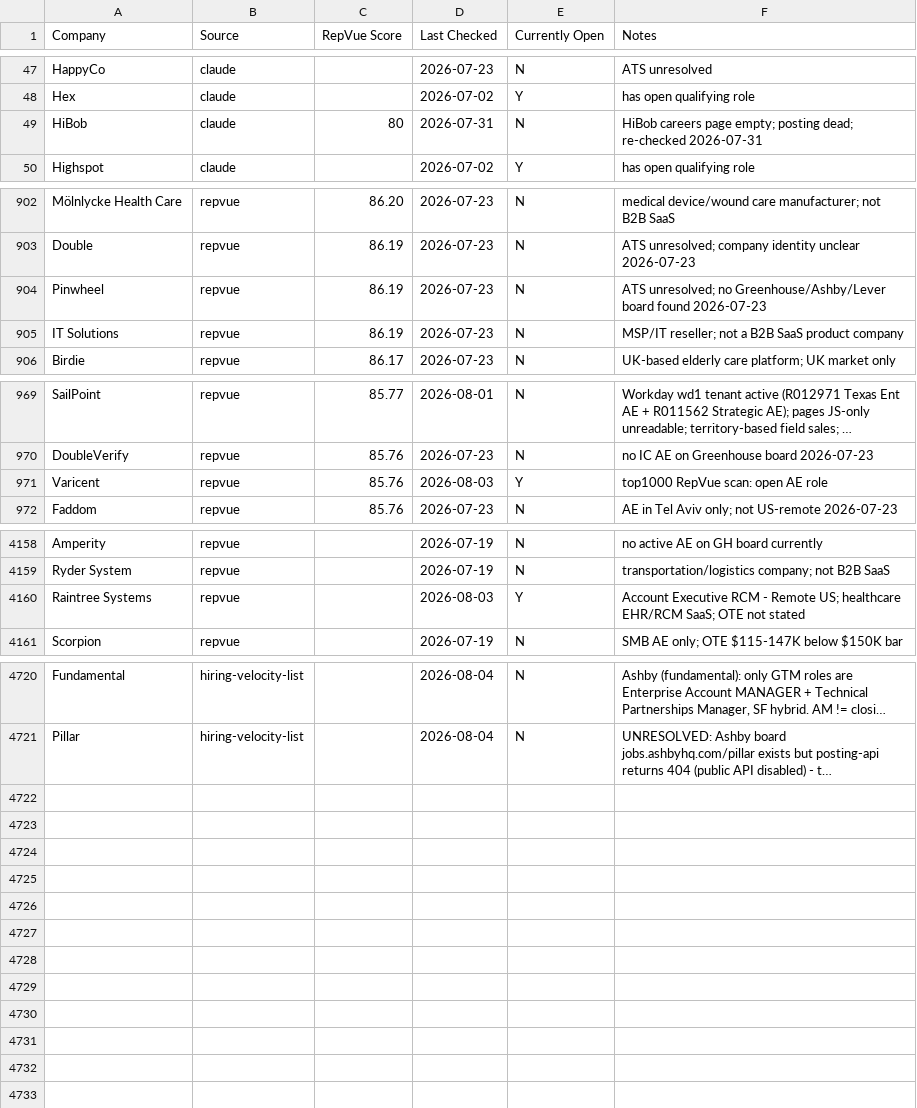
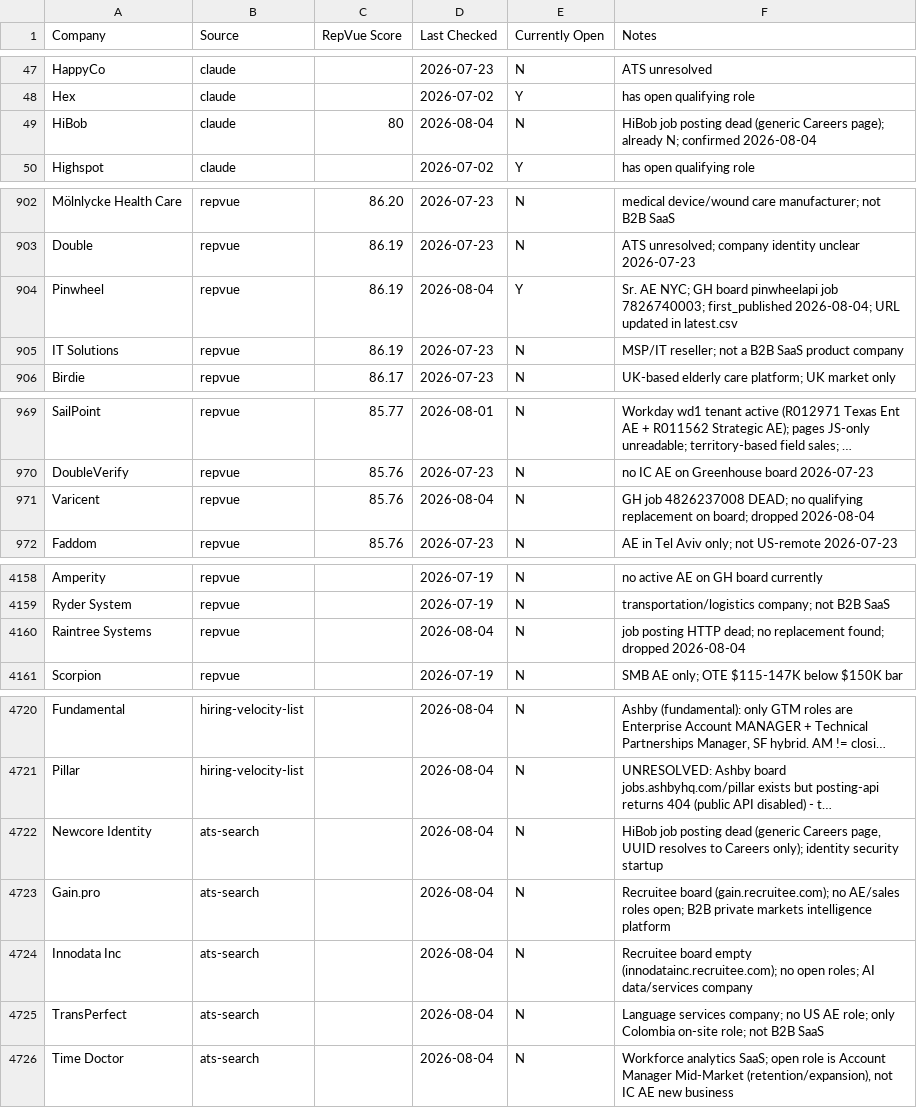
Before and after one commit to eric-hastie/remote-ae-job-hunt, a CSV file: data/claude_universe.csv, drawn as a sheet; only a part is shown, gaps mark what is left out; long unchanged cells end in …; the diff covers the shown part only; the diff names each change by its address in the sheet, - before the commit and + after, or states it on an @@ line.

```diff
--- a/data/claude_universe.csv
+++ b/data/claude_universe.csv
-D49 (Last Checked): 2026-07-31
+D49 (Last Checked): 2026-08-04
-F49 (Notes): HiBob careers page empty; posting dead; re-checked 2026-07-31
+F49 (Notes): HiBob job posting dead (generic Careers page); already N; confirmed 2026-08-04
-D904 (Last Checked): 2026-07-23
+D904 (Last Checked): 2026-08-04
-E904 (Currently Open): N
+E904 (Currently Open): Y
-F904 (Notes): ATS unresolved; no Greenhouse/Ashby/Lever board found 2026-07-23
+F904 (Notes): Sr. AE NYC; GH board pinwheelapi job 7826740003; first_published 2026-08-04; URL updated in latest.csv
-D971 (Last Checked): 2026-08-03
+D971 (Last Checked): 2026-08-04
-E971 (Currently Open): Y
+E971 (Currently Open): N
-F971 (Notes): top1000 RepVue scan: open AE role
+F971 (Notes): GH job 4826237008 DEAD; no qualifying replacement on board; dropped 2026-08-04
-D4160 (Last Checked): 2026-08-03
+D4160 (Last Checked): 2026-08-04
-E4160 (Currently Open): Y
+E4160 (Currently Open): N
-F4160 (Notes): Account Executive RCM - Remote US; healthcare EHR/RCM SaaS; OTE not stated
+F4160 (Notes): job posting HTTP dead; no replacement found; dropped 2026-08-04
+row 4722: Newcore Identity | ats-search |  | 2026-08-04 | N | HiBob job posting dead (generic Careers page, UUID resolves to Careers only); identity security startup
+row 4723: Gain.pro | ats-search |  | 2026-08-04 | N | Recruitee board (gain.recruitee.com); no AE/sales roles open; B2B private markets intelligence platform
+row 4724: Innodata Inc | ats-search |  | 2026-08-04 | N | Recruitee board empty (innodatainc.recruitee.com); no open roles; AI data/services company
+row 4725: TransPerfect | ats-search |  | 2026-08-04 | N | Language services company; no US AE role; only Colombia on-site role; not B2B SaaS
+row 4726: Time Doctor | ats-search |  | 2026-08-04 | N | Workforce analytics SaaS; open role is Account Manager Mid-Market (retention/expansion), not IC AE new business
```
Also changed, not shown: 4 edited cells elsewhere in this file, data/2026-08-04.csv, data/latest.csv, 8 other files.
